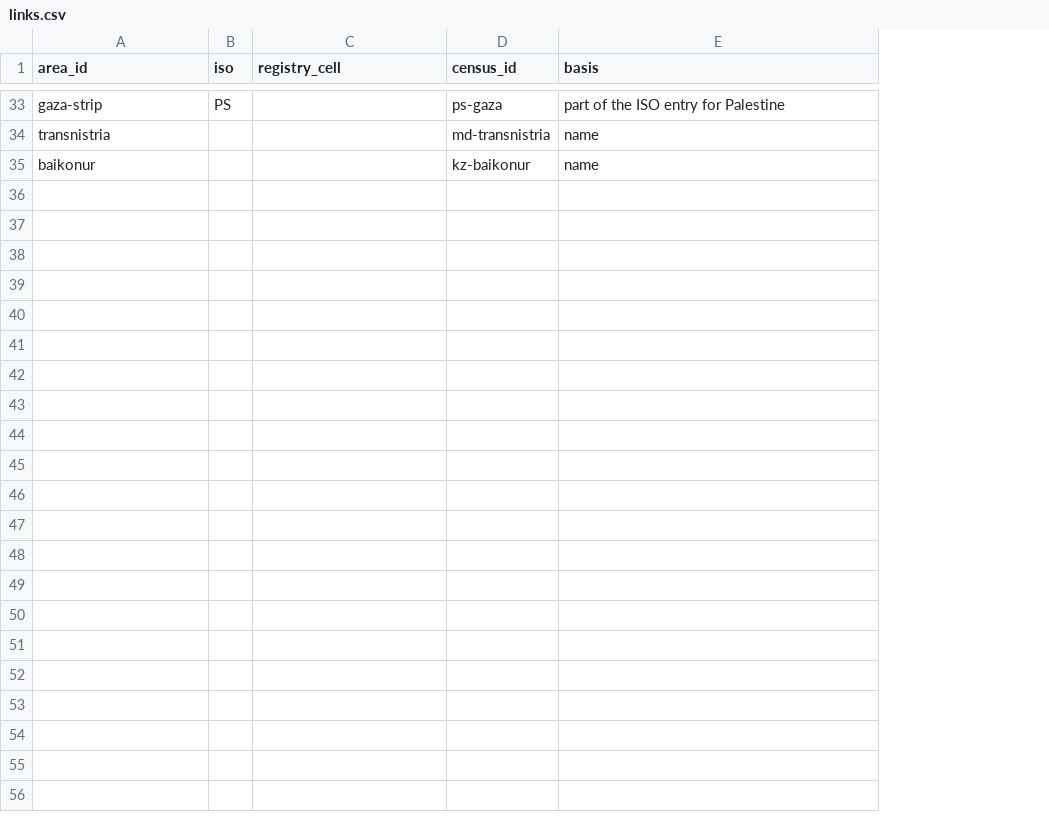
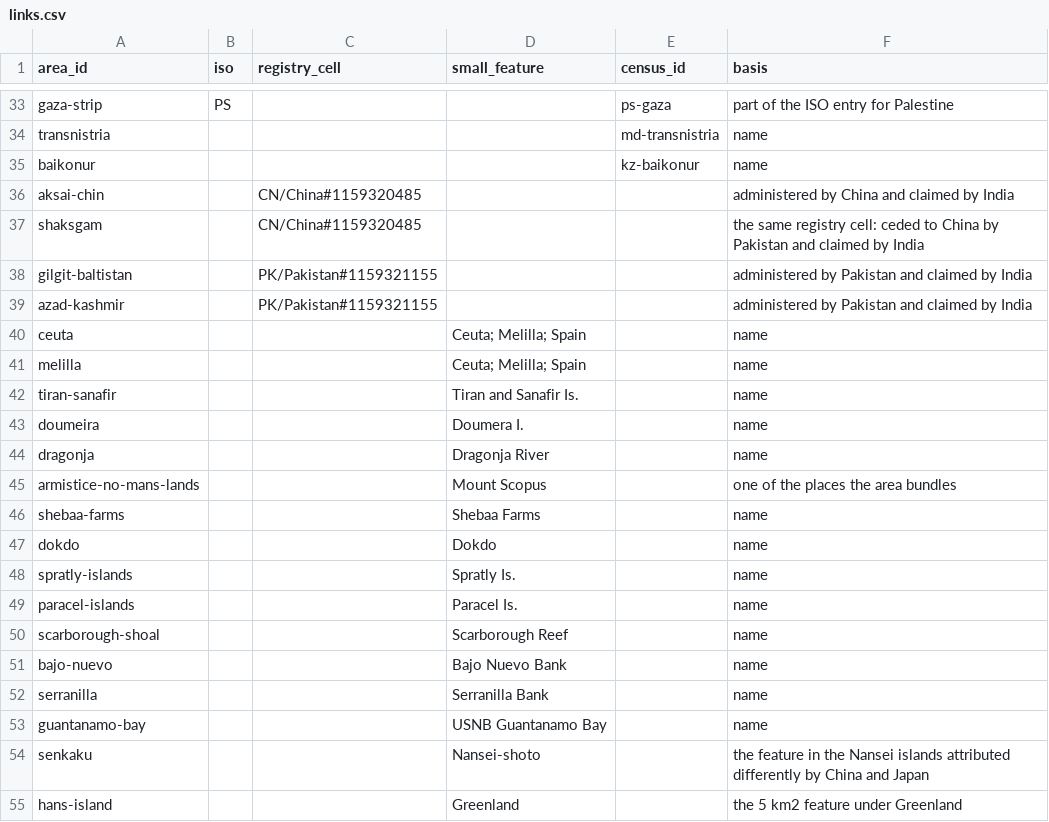
Before and after one commit to uncovering-world/travel-regions-extraction, a CSV file: experiments/stage1-list/inputs/links.csv, drawn as a sheet; only a part is shown, gaps mark what is left out; the diff names each change by its address in the sheet, - before the commit and + after, or states it on an @@ line.

```diff
--- a/experiments/stage1-list/inputs/links.csv
+++ b/experiments/stage1-list/inputs/links.csv
+column D (small_feature), empty
+row 36: aksai-chin |  | CN/China#1159320485 |  |  | administered by China and claimed by India
+row 37: shaksgam |  | CN/China#1159320485 |  |  | the same registry cell: ceded to China by Pakistan and claimed by India
+row 38: gilgit-baltistan |  | PK/Pakistan#1159321155 |  |  | administered by Pakistan and claimed by India
+row 39: azad-kashmir |  | PK/Pakistan#1159321155 |  |  | administered by Pakistan and claimed by India
+row 40: ceuta |  |  | Ceuta; Melilla; Spain |  | name
+row 41: melilla |  |  | Ceuta; Melilla; Spain |  | name
+row 42: tiran-sanafir |  |  | Tiran and Sanafir Is. |  | name
+row 43: doumeira |  |  | Doumera I. |  | name
+row 44: dragonja |  |  | Dragonja River |  | name
+row 45: armistice-no-mans-lands |  |  | Mount Scopus |  | one of the places the area bundles
+row 46: shebaa-farms |  |  | Shebaa Farms |  | name
+row 47: dokdo |  |  | Dokdo |  | name
+row 48: spratly-islands |  |  | Spratly Is. |  | name
+row 49: paracel-islands |  |  | Paracel Is. |  | name
+row 50: scarborough-shoal |  |  | Scarborough Reef |  | name
+row 51: bajo-nuevo |  |  | Bajo Nuevo Bank |  | name
+row 52: serranilla |  |  | Serranilla Bank |  | name
+row 53: guantanamo-bay |  |  | USNB Guantanamo Bay |  | name
+row 54: senkaku |  |  | Nansei-shoto |  | the feature in the Nansei islands attributed differently by China and Japan
+row 55: hans-island |  |  | Greenland |  | the 5 km2 feature under Greenland
```
Also changed, not shown: experiments/stage1-list/outputs/markers.csv, experiments/stage1-list/outputs/regions.csv, 8 other files.
